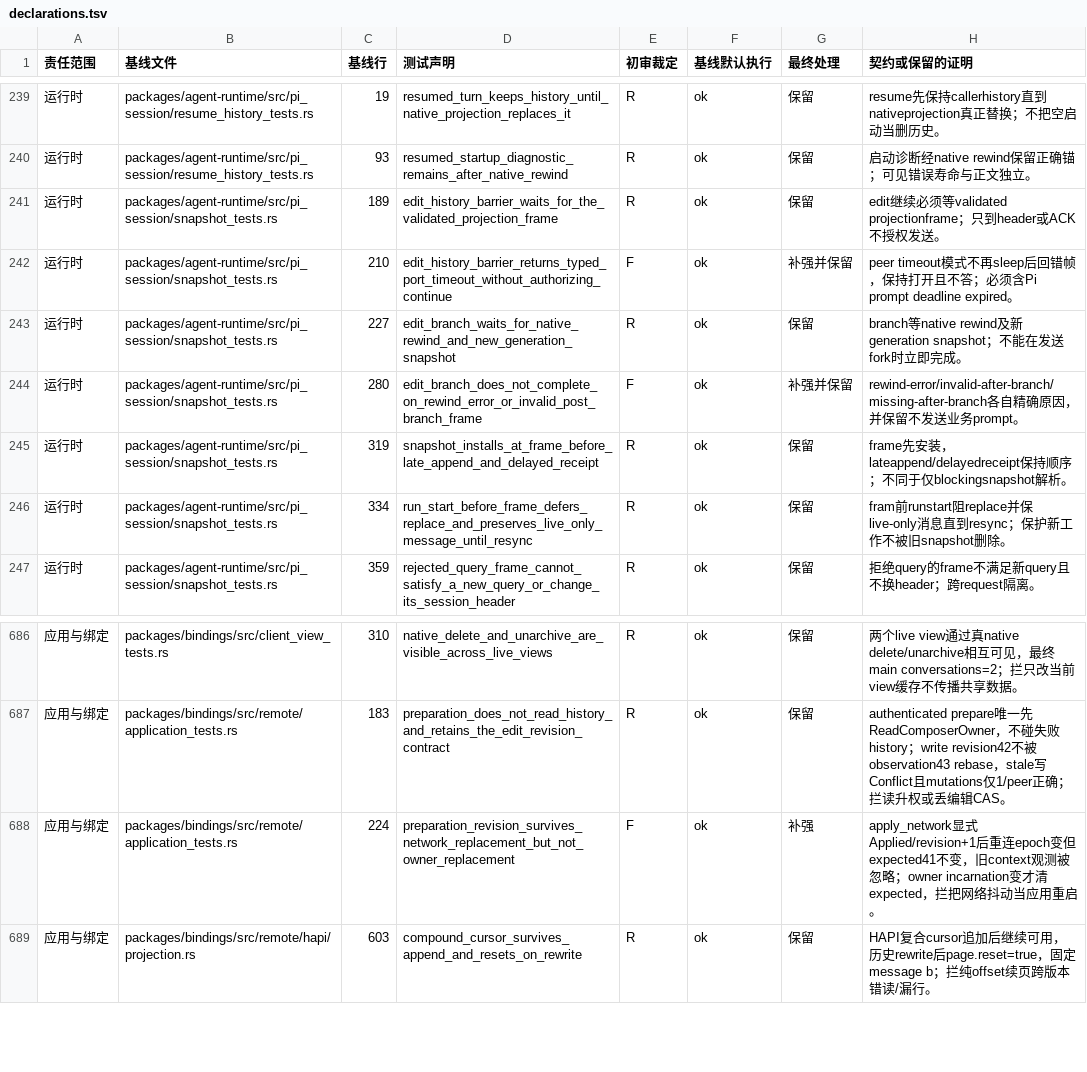
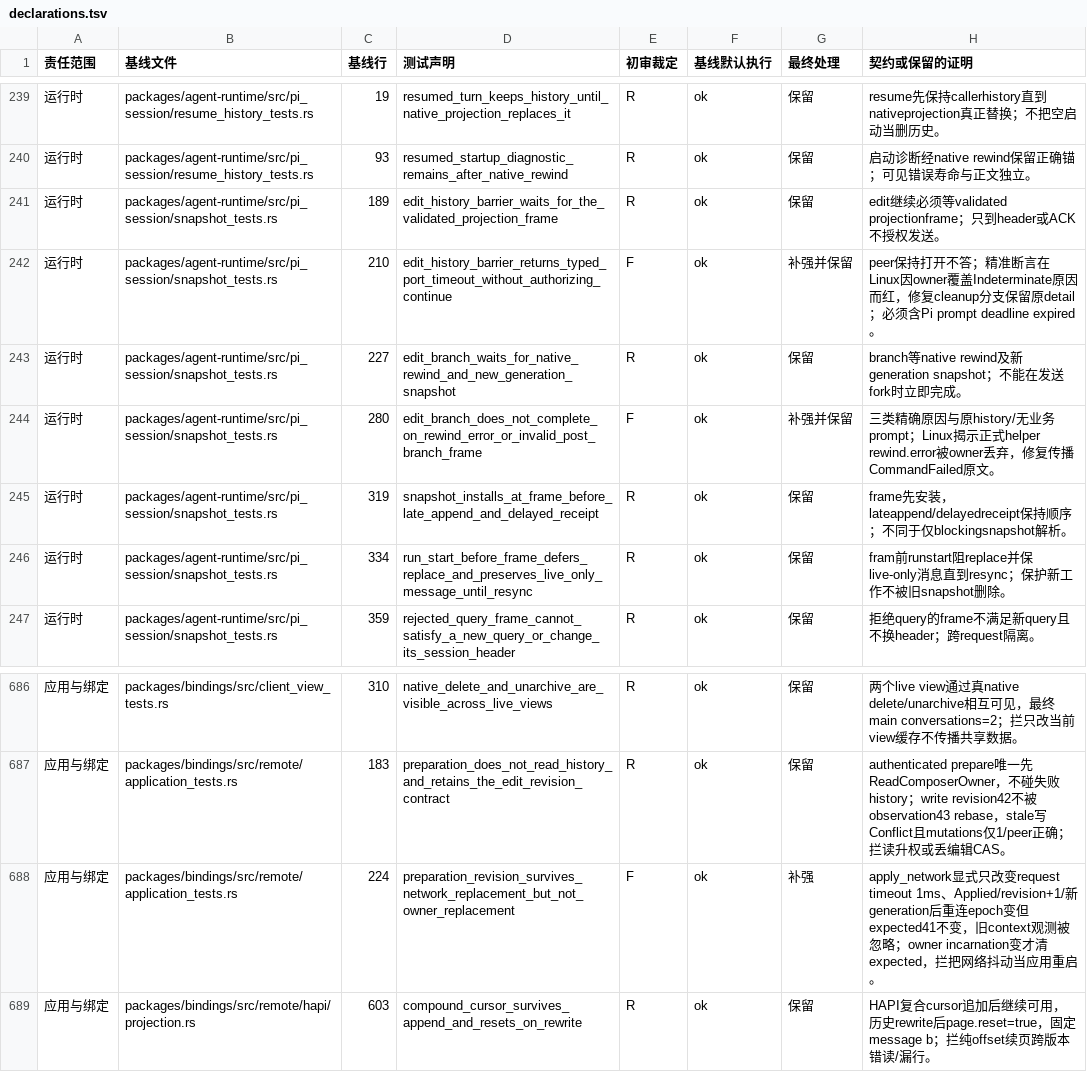
Before and after one commit to xiaoland/velune, a TSV file: tasks/test-contract-audit/declarations.tsv, drawn as a sheet; only a part is shown, gaps mark what is left out.

```diff
--- a/tasks/test-contract-audit/declarations.tsv
+++ b/tasks/test-contract-audit/declarations.tsv
@@ -241,5 +241,5 @@
 运行时	packages/agent-runtime/src/pi_session/snapshot_tests.rs	189	edit_history_barrier_waits_for_the_validated_projection_frame	R	ok	保留	edit继续必须等validated projectionframe；只到header或ACK不授权发送。
-运行时	packages/agent-runtime/src/pi_session/snapshot_tests.rs	210	edit_history_barrier_returns_typed_port_timeout_without_authorizing_continue	F	ok	补强并保留	peer timeout模式不再sleep后回错帧，保持打开且不答；必须含Pi prompt deadline expired。
+运行时	packages/agent-runtime/src/pi_session/snapshot_tests.rs	210	edit_history_barrier_returns_typed_port_timeout_without_authorizing_continue	F	ok	补强并保留	peer保持打开不答；精准断言在Linux因owner覆盖Indeterminate原因而红，修复cleanup分支保留原detail；必须含Pi prompt deadline expired。
 运行时	packages/agent-runtime/src/pi_session/snapshot_tests.rs	227	edit_branch_waits_for_native_rewind_and_new_generation_snapshot	R	ok	保留	branch等native rewind及新generation snapshot；不能在发送fork时立即完成。
-运行时	packages/agent-runtime/src/pi_session/snapshot_tests.rs	280	edit_branch_does_not_complete_on_rewind_error_or_invalid_post_branch_frame	F	ok	补强并保留	rewind-error/invalid-after-branch/missing-after-branch各自精确原因，并保留不发送业务prompt。
+运行时	packages/agent-runtime/src/pi_session/snapshot_tests.rs	280	edit_branch_does_not_complete_on_rewind_error_or_invalid_post_branch_frame	F	ok	补强并保留	三类精确原因与原history/无业务prompt；Linux揭示正式helper rewind.error被owner丢弃，修复传播CommandFailed原文。
 运行时	packages/agent-runtime/src/pi_session/snapshot_tests.rs	319	snapshot_installs_at_frame_before_late_append_and_delayed_receipt	R	ok	保留	frame先安装，lateappend/delayedreceipt保持顺序；不同于仅blockingsnapshot解析。
@@ -687,3 +687,3 @@
 应用与绑定	packages/bindings/src/remote/application_tests.rs	183	preparation_does_not_read_history_and_retains_the_edit_revision_contract	R	ok	保留	authenticated prepare唯一先ReadComposerOwner，不碰失败history；write revision42不被observation43 rebase，stale写Conflict且mutations仅1/peer正确；拦读升权或丢编辑CAS。
-应用与绑定	packages/bindings/src/remote/application_tests.rs	224	preparation_revision_survives_network_replacement_but_not_owner_replacement	F	ok	补强	apply_network显式Applied/revision+1后重连epoch变但expected41不变，旧context观测被忽略；owner incarnation变才清expected，拦把网络抖动当应用重启。
+应用与绑定	packages/bindings/src/remote/application_tests.rs	224	preparation_revision_survives_network_replacement_but_not_owner_replacement	F	ok	补强	apply_network显式只改变request timeout 1ms、Applied/revision+1/新generation后重连epoch变但expected41不变，旧context观测被忽略；owner incarnation变才清expected，拦把网络抖动当应用重启。
 应用与绑定	packages/bindings/src/remote/hapi/projection.rs	603	compound_cursor_survives_append_and_resets_on_rewrite	R	ok	保留	HAPI复合cursor追加后继续可用，历史rewrite后page.reset=true，固定message b；拦纯offset续页跨版本错读/漏行。
```
Also changed, not shown: 1 other file.
